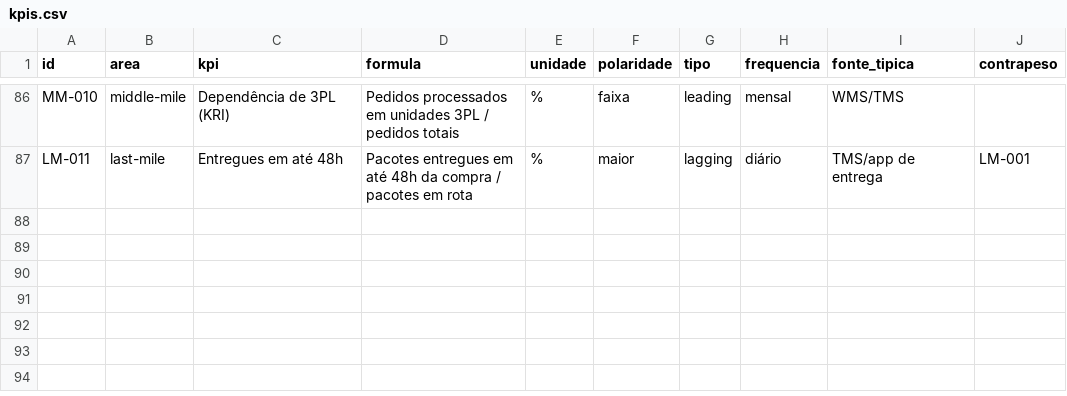
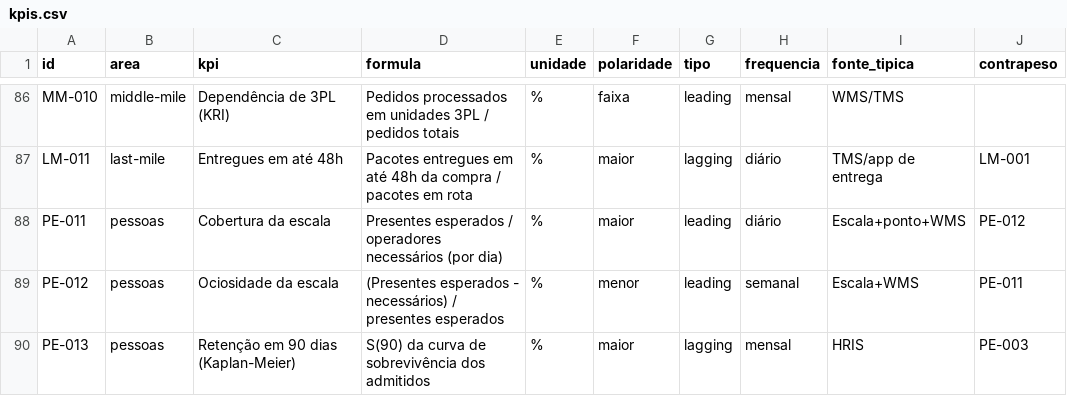
Before and after one commit to fabiojmjr-oss/KPIs-OKRs-SLAs, a CSV file: catalogo/kpis.csv, drawn as a sheet; only a part is shown, gaps mark what is left out.

```diff
--- a/catalogo/kpis.csv
+++ b/catalogo/kpis.csv
@@ -87 +87,4 @@ MM-010;middle-mile;Dependência de 3PL (KRI);Pedidos processados em unidades 3PL
 LM-011;last-mile;Entregues em até 48h;Pacotes entregues em até 48h da compra / pacotes em rota;%;maior;lagging;diário;TMS/app de entrega;LM-001
+PE-011;pessoas;Cobertura da escala;Presentes esperados / operadores necessários (por dia);%;maior;leading;diário;Escala+ponto+WMS;PE-012
+PE-012;pessoas;Ociosidade da escala;(Presentes esperados - necessários) / presentes esperados;%;menor;leading;semanal;Escala+WMS;PE-011
+PE-013;pessoas;Retenção em 90 dias (Kaplan-Meier);S(90) da curva de sobrevivência dos admitidos;%;maior;lagging;mensal;HRIS;PE-003
```
Also changed, not shown: dados/fato_cd.csv, dados/fato_last_mile.csv, 39 other files.
